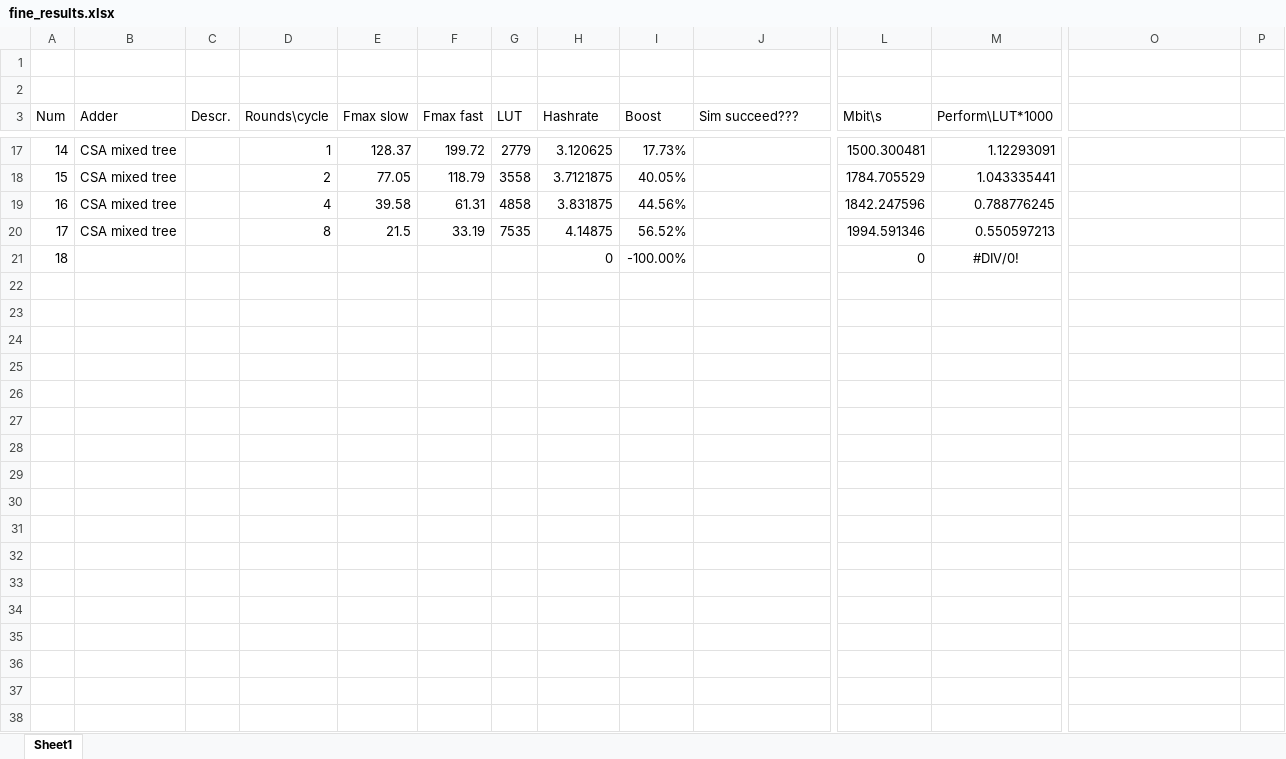
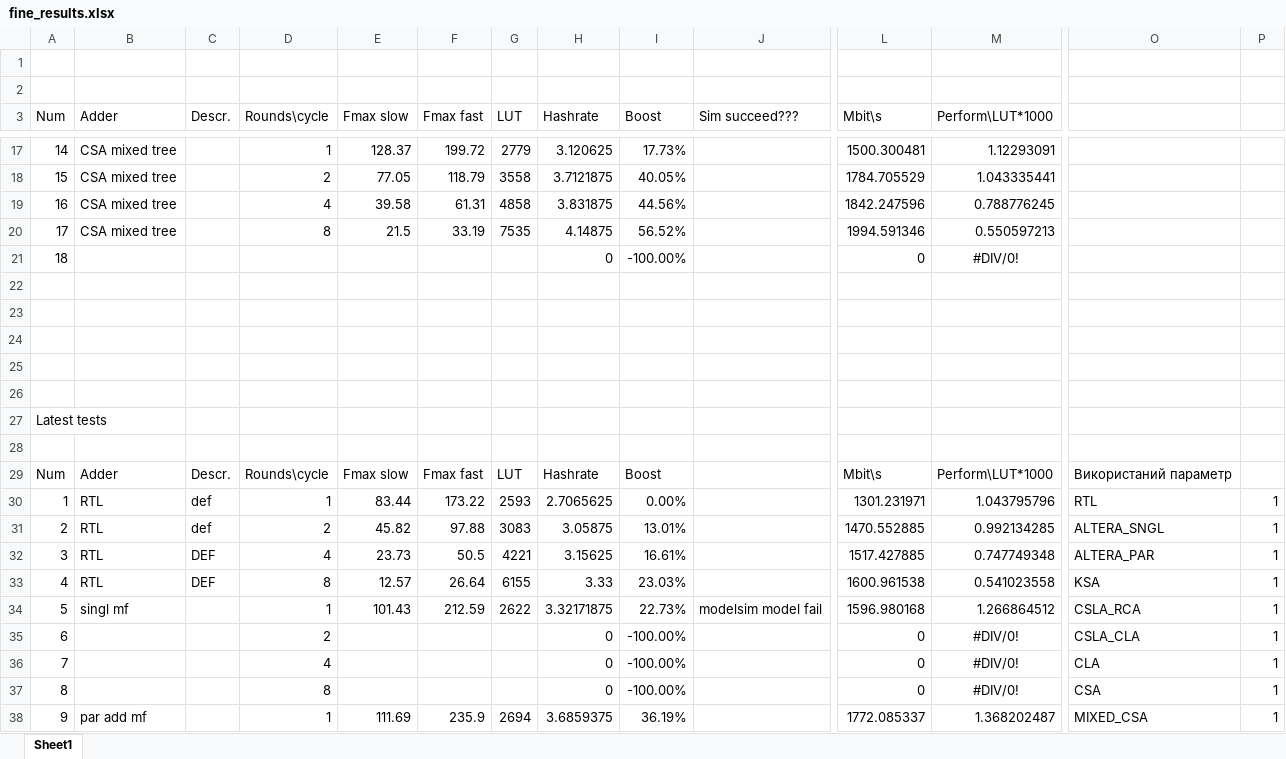
Before and after one commit to Riconec/sha256-core, an Excel workbook: work/fine_results.xlsx, sheet Sheet1, drawn as a sheet; only a part is shown, gaps mark what is left out; values as stored, in another font and other column widths than the file's, no borders; rows hold the shown columns only; the diff covers the shown part only; the diff names each change by its address in the sheet, - before the commit and + after, or states it on an @@ line.

```diff
--- a/work/fine_results.xlsx (sheet Sheet1)
+++ b/work/fine_results.xlsx (sheet Sheet1)
+row 22: (empty)
+row 23: (empty)
+row 24: (empty)
+row 25: (empty)
+row 26: (empty)
+row 27: Latest tests
+row 28: (empty)
+row 29: Num | Adder | Descr. | Rounds\cycle | Fmax slow | Fmax fast | LUT | Hashrate | Boost |  | Mbit\s | Perform\LUT*1000 | Використаний параметр
+row 30: 1 | RTL | def | 1 | 83.44 | 173.22 | 2593 | 2.7065625 | 0.00% |  | 1301.231971 | 1.043795796 | RTL | 1
+row 31: 2 | RTL | def | 2 | 45.82 | 97.88 | 3083 | 3.05875 | 13.01% |  | 1470.552885 | 0.992134285 | ALTERA_SNGL | 1
+row 32: 3 | RTL | DEF | 4 | 23.73 | 50.5 | 4221 | 3.15625 | 16.61% |  | 1517.427885 | 0.747749348 | ALTERA_PAR | 1
+row 33: 4 | RTL | DEF | 8 | 12.57 | 26.64 | 6155 | 3.33 | 23.03% |  | 1600.961538 | 0.541023558 | KSA | 1
+row 34: 5 | singl mf |  | 1 | 101.43 | 212.59 | 2622 | 3.32171875 | 22.73% | modelsim model fail | 1596.980168 | 1.266864512 | CSLA_RCA | 1
+row 35: 6 |  |  | 2 |  |  |  | 0 | -100.00% |  | 0 | #DIV/0! | CSLA_CLA | 1
+row 36: 7 |  |  | 4 |  |  |  | 0 | -100.00% |  | 0 | #DIV/0! | CLA | 1
+row 37: 8 |  |  | 8 |  |  |  | 0 | -100.00% |  | 0 | #DIV/0! | CSA | 1
+row 38: 9 | par add mf |  | 1 | 111.69 | 235.9 | 2694 | 3.6859375 | 36.19% |  | 1772.085337 | 1.368202487 | MIXED_CSA | 1
```
Also changed, not shown: 37 added rows elsewhere in this sheet, 10 other files.
